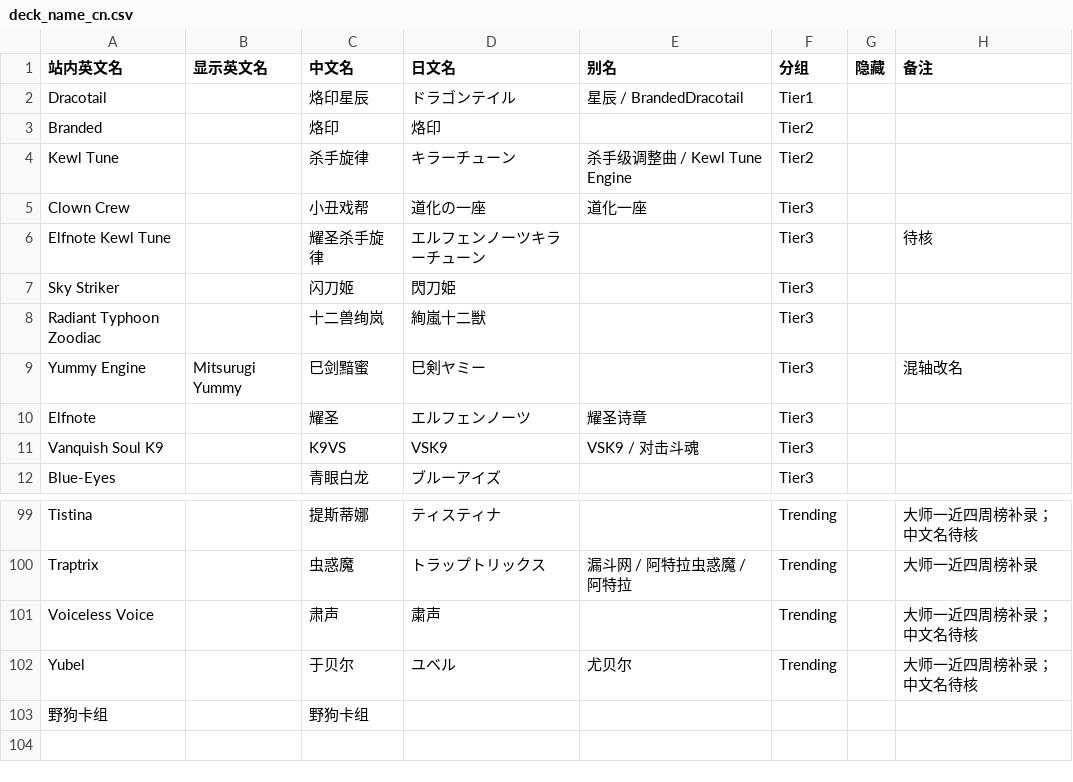
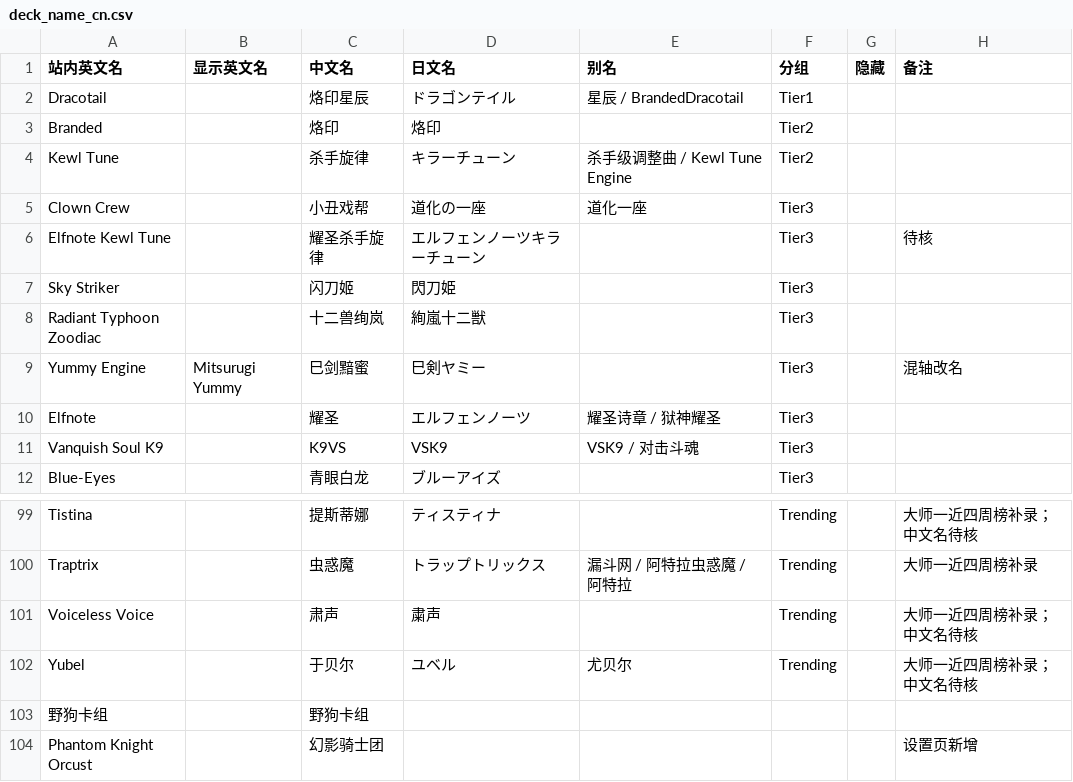
Before and after one commit to pinkysware/masterduel-stats, a CSV file: data/deck_name_cn.csv, drawn as a sheet; only a part is shown, gaps mark what is left out.

Commit message:
v1.0.1: deck art rework, custom-deck tagging/search, reference-deck refresh
Deck art: new "set deck art" dialog (search a card by name in zh/en/ja,
fetch from a site deck, or reset); card-name search + pure card-art fetch;
200x200 webp normalisation moved into core (works without Pillow, via Qt).

Custom decks: read-only rows in the deck-name manager so their art can be
set; opponent-deck picker now finds names added via the floating window
(including pinyin/initial-letter search); --missing-images backfills art
and falls back to the representative card when the site image 404s.

Fix "reference refresh" being a no-op: load_reference() cached the JSON
permanently with no way to clear it, so the new dashboard button could never
take effect. Adds clear_reference_cache() and calls it after the refresh.

Also: picker layout no longer emits a horizontal scrollbar (long deck names
pushed the confirm button out of view); alias mapping gives custom decks
per-card usage rates in the composition view; single-player duels no longer
enter the database; collector single-instance guard no longer misreads a
recycled PID; forget_pixmap() makes art changes show up without a restart.

Opponent display names in demo/test fixtures replaced with playerN
placeholders (no real player names ship in the source).

Tests: 2042 (was 2039 before the cache regression lock).

```diff
--- a/data/deck_name_cn.csv
+++ b/data/deck_name_cn.csv
@@ -9,3 +9,3 @@ Radiant Typhoon Zoodiac,,十二兽绚岚,絢嵐十二獣,,Tier3,,
 Yummy Engine,Mitsurugi Yummy,巳剑黯蜜,巳剣ヤミー,,Tier3,,混轴改名
-Elfnote,,耀圣,エルフェンノーツ,耀圣诗章,Tier3,,
+Elfnote,,耀圣,エルフェンノーツ,耀圣诗章 / 狱神耀圣,Tier3,,
 Vanquish Soul K9,,K9VS,VSK9,VSK9 / 对击斗魂,Tier3,,
@@ -103 +103,2 @@ Yubel,,于贝尔,ユベル,尤贝尔,Trending,,大师一近四周榜补录；中
 野狗卡组,,野狗卡组,,,,,
+Phantom Knight Orcust,,幻影骑士团,,,,,设置页新增
```
Also changed, not shown: 47 other files.
